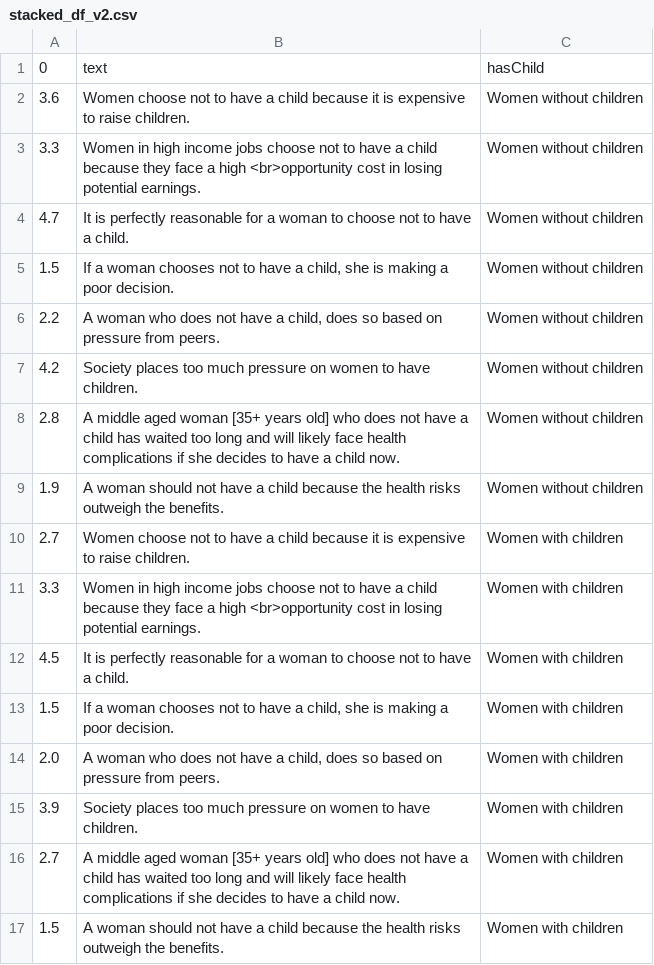
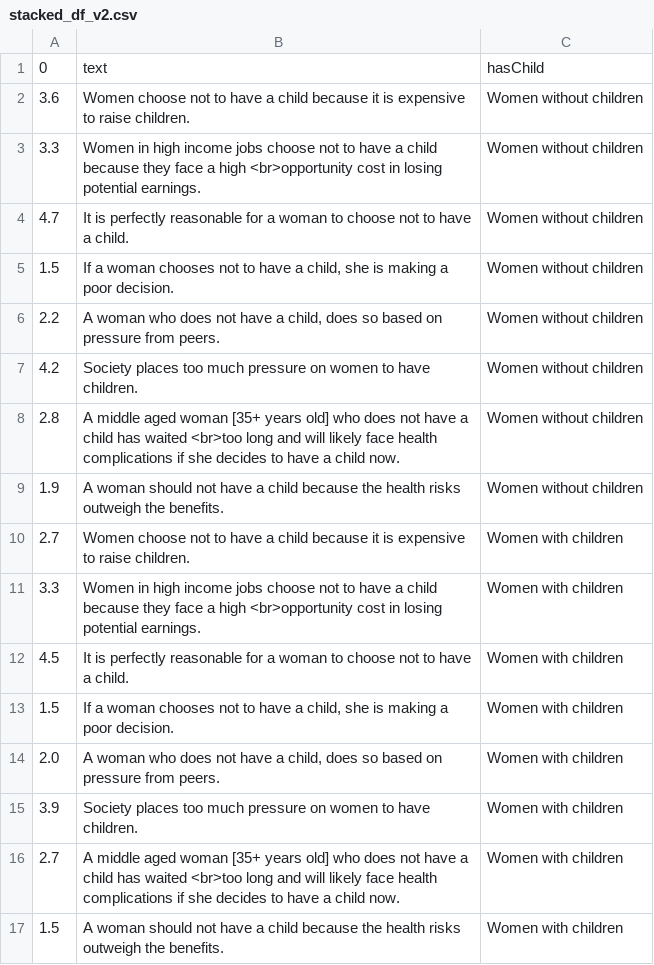
Before and after one commit to JDCarona/birthrate-decline, a CSV file: data_clean/stacked_df_v2.csv, drawn as a sheet.

```diff
--- a/data_clean/stacked_df_v2.csv
+++ b/data_clean/stacked_df_v2.csv
@@ -7,3 +7,3 @@
 4.2,Society places too much pressure on women to have children.,Women without children
-2.8,A middle aged woman [35+ years old] who does not have a child has waited too long and will likely face health complications if she decides to have a child now.,Women without children
+2.8,A middle aged woman [35+ years old] who does not have a child has waited <br>too long and will likely face health complications if she decides to have a child now.,Women without children
 1.9,A woman should not have a child because the health risks outweigh the benefits.,Women without children
@@ -15,3 +15,3 @@
 3.9,Society places too much pressure on women to have children.,Women with children
-2.7,A middle aged woman [35+ years old] who does not have a child has waited too long and will likely face health complications if she decides to have a child now.,Women with children
+2.7,A middle aged woman [35+ years old] who does not have a child has waited <br>too long and will likely face health complications if she decides to have a child now.,Women with children
 1.5,A woman should not have a child because the health risks outweigh the benefits.,Women with children
```
Also changed, not shown: 1 other file.
